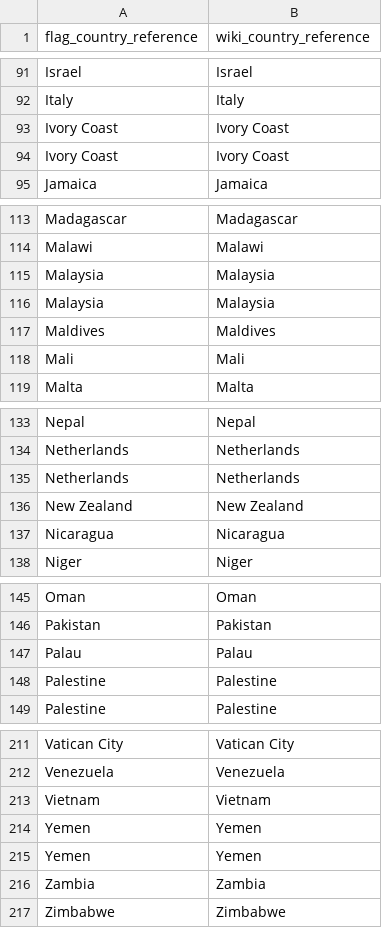
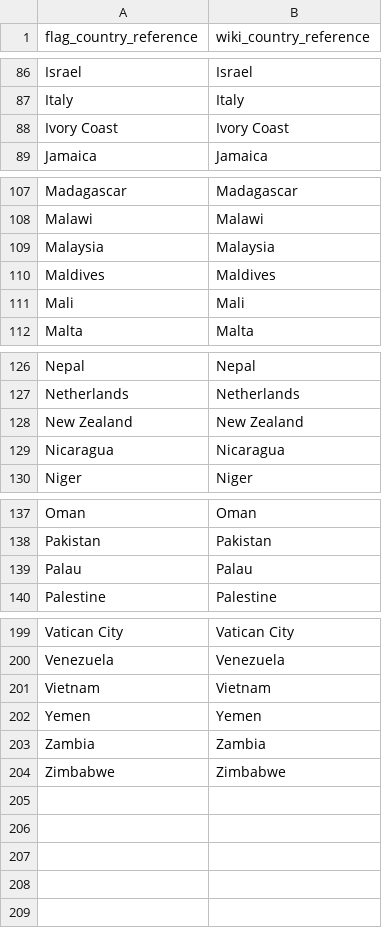
Before and after one commit to stmoks/capitals_and_countries, a CSV file: app/country_mapping_utf8.csv, drawn as a sheet; only a part is shown, gaps mark what is left out; the diff covers the shown part only; the diff names each change by its address in the sheet, - before the commit and + after, or states it on an @@ line.

```diff
--- a/app/country_mapping_utf8.csv
+++ b/app/country_mapping_utf8.csv
-row 93: Ivory Coast | Ivory Coast
-row 116: Malaysia | Malaysia
-row 135: Netherlands | Netherlands
-row 148: Palestine | Palestine
-row 214: Yemen | Yemen
```
Also changed, not shown: 8 removed rows elsewhere in this file, 2 other files.
